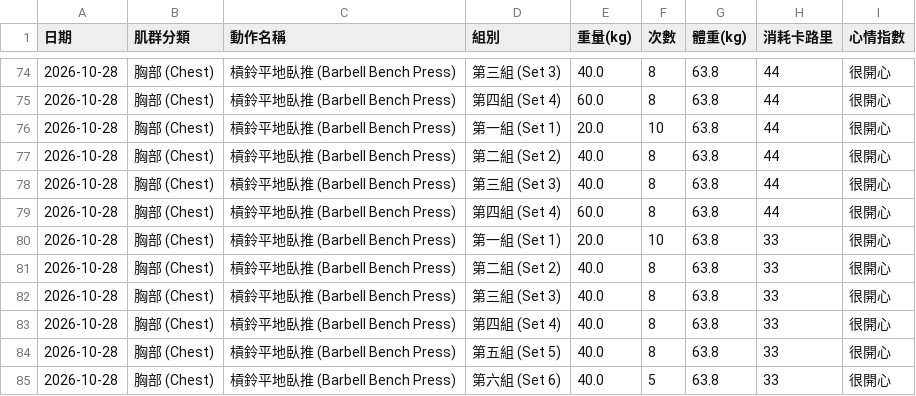
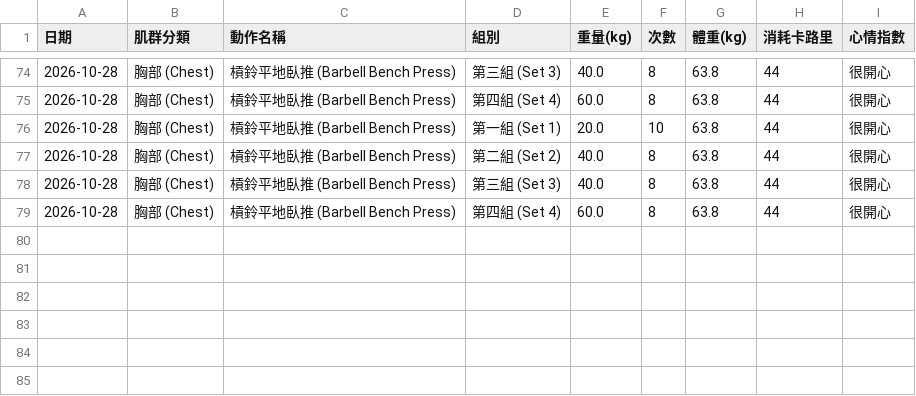
Before and after one commit to SL-LU/workout-tracker, a CSV file: workout_data_SL.csv, drawn as a sheet; only a part is shown, gaps mark what is left out; the diff names each change by its address in the sheet, - before the commit and + after, or states it on an @@ line.

Commit message:
Auto-update workout_data_SL.csv

```diff
--- a/workout_data_SL.csv
+++ b/workout_data_SL.csv
-row 80: 2026-10-28 | 胸部 (Chest) | 槓鈴平地臥推 (Barbell Bench Press) | 第一組 (Set 1) | 20.0 | 10 | 63.8 | 33 | 很開心
-row 81: 2026-10-28 | 胸部 (Chest) | 槓鈴平地臥推 (Barbell Bench Press) | 第二組 (Set 2) | 40.0 | 8 | 63.8 | 33 | 很開心
-row 82: 2026-10-28 | 胸部 (Chest) | 槓鈴平地臥推 (Barbell Bench Press) | 第三組 (Set 3) | 40.0 | 8 | 63.8 | 33 | 很開心
-row 83: 2026-10-28 | 胸部 (Chest) | 槓鈴平地臥推 (Barbell Bench Press) | 第四組 (Set 4) | 40.0 | 8 | 63.8 | 33 | 很開心
-row 84: 2026-10-28 | 胸部 (Chest) | 槓鈴平地臥推 (Barbell Bench Press) | 第五組 (Set 5) | 40.0 | 8 | 63.8 | 33 | 很開心
-row 85: 2026-10-28 | 胸部 (Chest) | 槓鈴平地臥推 (Barbell Bench Press) | 第六組 (Set 6) | 40.0 | 5 | 63.8 | 33 | 很開心
```
